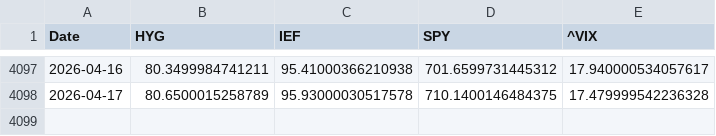
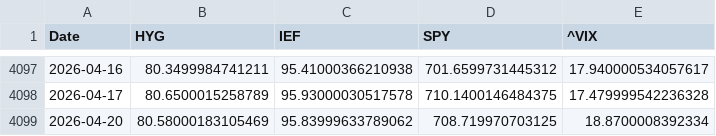
Before and after one commit to chaboihenry/Trading-Algorithm, a CSV file: the_execution_node/data/raw_macro_data.csv, drawn as a sheet; only a part is shown, gaps mark what is left out; the diff names each change by its address in the sheet, - before the commit and + after, or states it on an @@ line.

Commit message:
AUTO: M1 Payload Update 2026-04-21 16:30

```diff
--- a/the_execution_node/data/raw_macro_data.csv
+++ b/the_execution_node/data/raw_macro_data.csv
+row 4099: 2026-04-20 | 80.58000183105469 | 95.83999633789062 | 708.719970703125 | 18.8700008392334
```
